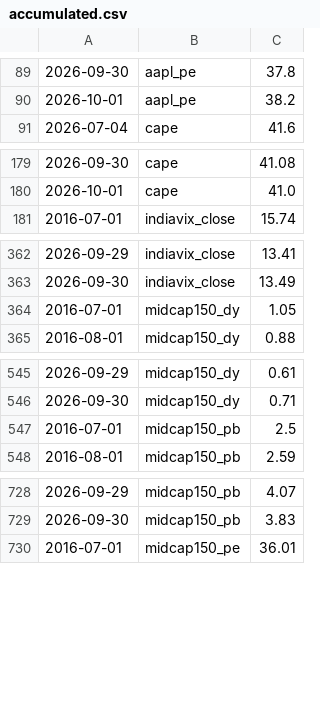
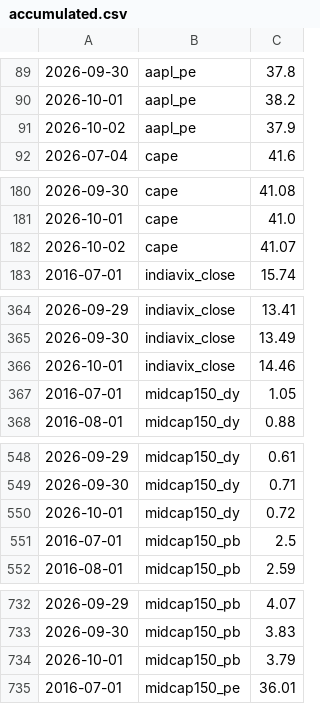
Before and after one commit to mayankkapoor/stock-market-valuations, a CSV file: data/history/accumulated.csv, drawn as a sheet; only a part is shown, gaps mark what is left out; the diff covers the shown part only.

```diff
--- a/data/history/accumulated.csv
+++ b/data/history/accumulated.csv
@@ -90,2 +90,3 @@
 2026-10-01,aapl_pe,38.2
+2026-10-02,aapl_pe,37.9
 2026-07-04,cape,41.6
@@ -180,2 +181,3 @@
 2026-10-01,cape,41.0
+2026-10-02,cape,41.07
 2016-07-01,indiavix_close,15.74
@@ -363,2 +365,3 @@
 2026-09-30,indiavix_close,13.49
+2026-10-01,indiavix_close,14.46
 2016-07-01,midcap150_dy,1.05
@@ -546,2 +549,3 @@
 2026-09-30,midcap150_dy,0.71
+2026-10-01,midcap150_dy,0.72
 2016-07-01,midcap150_pb,2.5
@@ -729,2 +733,3 @@
 2026-09-30,midcap150_pb,3.83
+2026-10-01,midcap150_pb,3.79
 2016-07-01,midcap150_pe,36.01
```
Also changed, not shown: 9 added rows elsewhere in this file, 1 other file.
